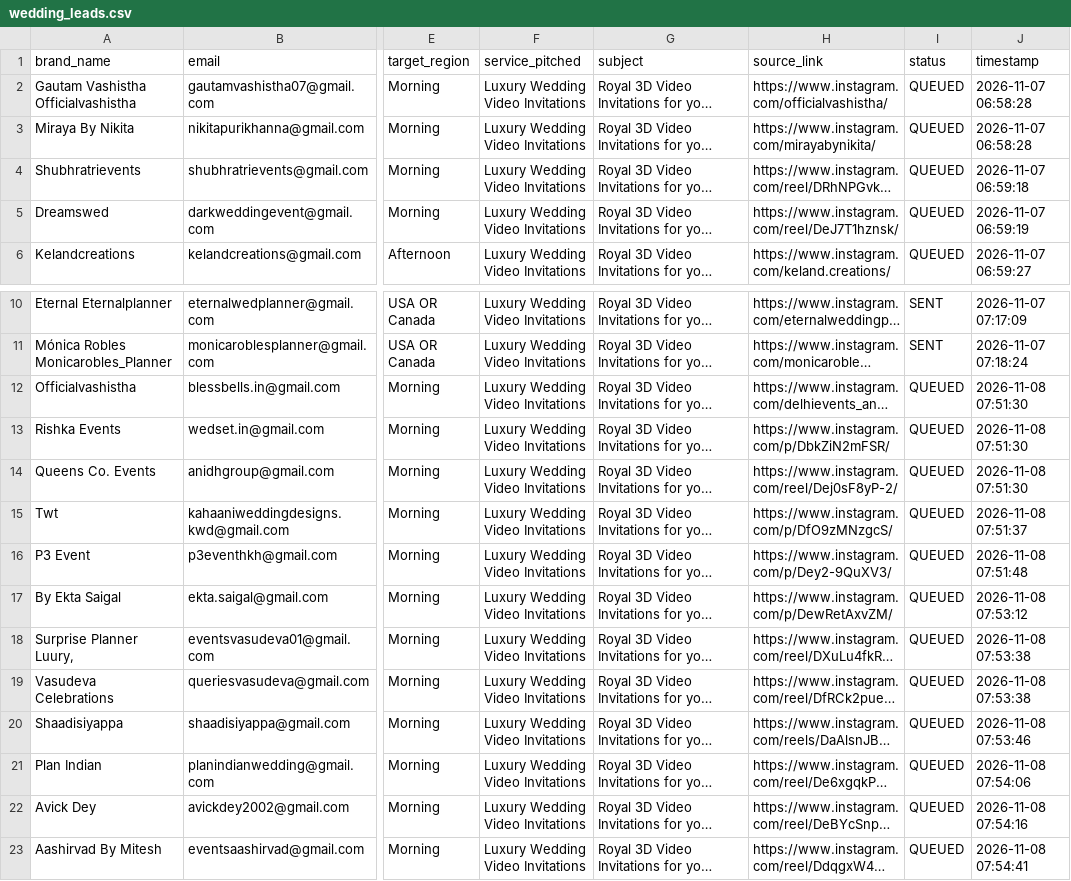
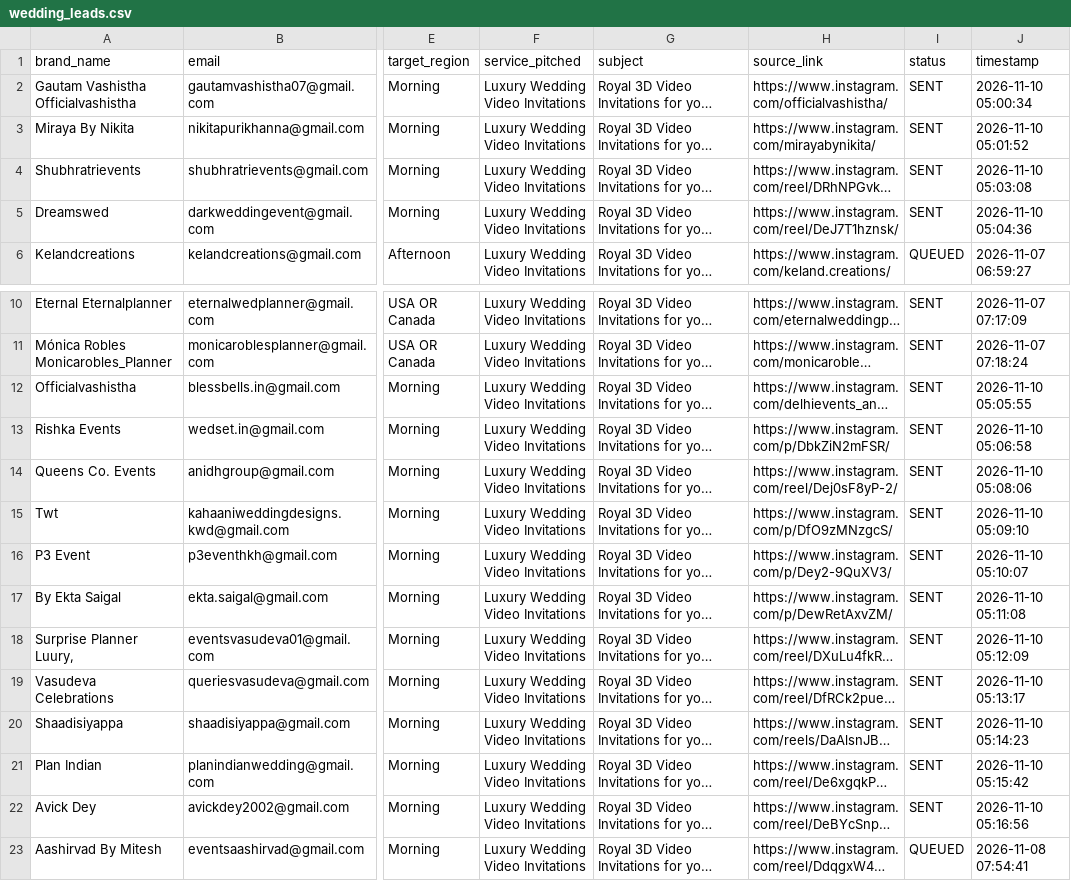
Before and after one commit to yasha161/Wedding-EInvite-Outreach-Agent, a CSV file: leads/wedding_leads.csv, drawn as a sheet; only a part is shown, gaps mark what is left out; long unchanged cells end in …; the diff names each change by its address in the sheet, - before the commit and + after, or states it on an @@ line.

```diff
--- a/leads/wedding_leads.csv
+++ b/leads/wedding_leads.csv
-I2:I5 (status): QUEUED
+I2:I5 (status): SENT
-J2 (timestamp): 2026-11-07 06:58:28
+J2 (timestamp): 2026-11-10 05:00:34
-J3 (timestamp): 2026-11-07 06:58:28
+J3 (timestamp): 2026-11-10 05:01:52
-J4 (timestamp): 2026-11-07 06:59:18
+J4 (timestamp): 2026-11-10 05:03:08
-J5 (timestamp): 2026-11-07 06:59:19
+J5 (timestamp): 2026-11-10 05:04:36
-I12:I22 (status): QUEUED
+I12:I22 (status): SENT
-J12 (timestamp): 2026-11-08 07:51:30
+J12 (timestamp): 2026-11-10 05:05:55
-J13 (timestamp): 2026-11-08 07:51:30
+J13 (timestamp): 2026-11-10 05:06:58
-J14 (timestamp): 2026-11-08 07:51:30
+J14 (timestamp): 2026-11-10 05:08:06
-J15 (timestamp): 2026-11-08 07:51:37
+J15 (timestamp): 2026-11-10 05:09:10
-J16 (timestamp): 2026-11-08 07:51:48
+J16 (timestamp): 2026-11-10 05:10:07
-J17 (timestamp): 2026-11-08 07:53:12
+J17 (timestamp): 2026-11-10 05:11:08
-J18 (timestamp): 2026-11-08 07:53:38
+J18 (timestamp): 2026-11-10 05:12:09
-J19 (timestamp): 2026-11-08 07:53:38
+J19 (timestamp): 2026-11-10 05:13:17
-J20 (timestamp): 2026-11-08 07:53:46
+J20 (timestamp): 2026-11-10 05:14:23
-J21 (timestamp): 2026-11-08 07:54:06
+J21 (timestamp): 2026-11-10 05:15:42
-J22 (timestamp): 2026-11-08 07:54:16
+J22 (timestamp): 2026-11-10 05:16:56
```
Also changed, not shown: 1 other file.
